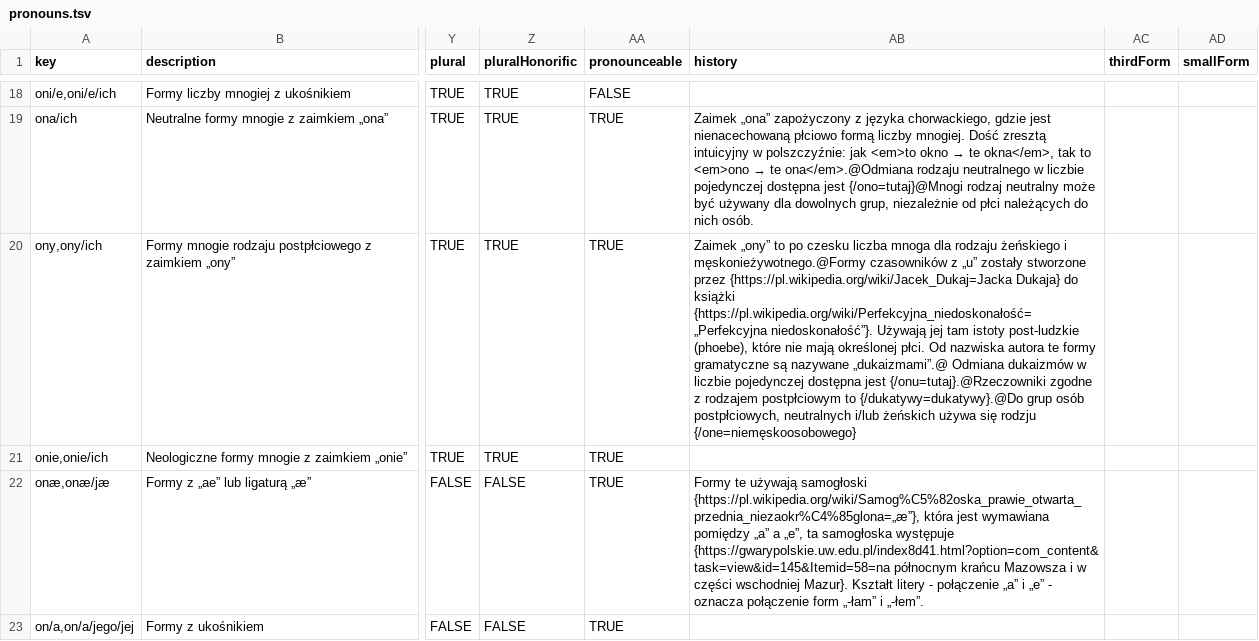
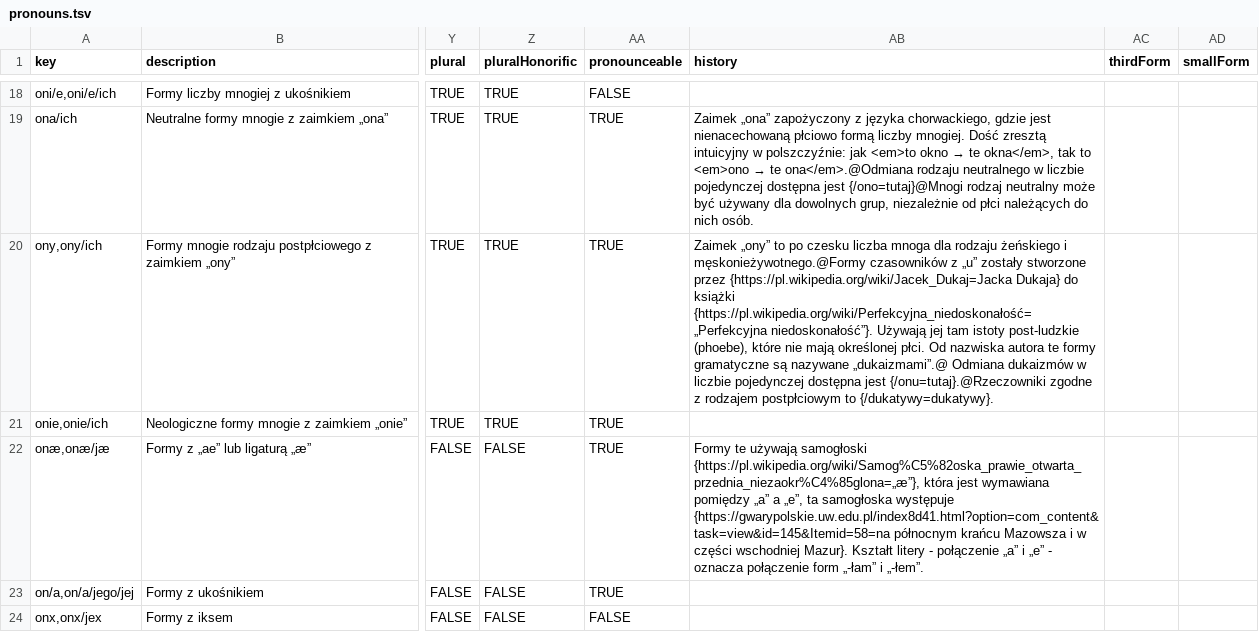
Before and after one commit to tutking24/pronounspage, a TSV file: locale/pl/pronouns/pronouns.tsv, drawn as a sheet; only a part is shown, gaps mark what is left out; the shorter side is filled out with more unchanged rows; the diff names each change by its address in the sheet, - before the commit and + after, or states it on an @@ line.

```diff
--- a/locale/pl/pronouns/pronouns.tsv
+++ b/locale/pl/pronouns/pronouns.tsv
-AB20 (history): …postpłciowym to {/dukatywy=dukatywy}.@Do grup osób postpłciowych, neutralnych i/lub żeńskich używa się rodzju {/one=niemęskoosobowego}
+AB20 (history): …postpłciowym to {/dukatywy=dukatywy}.
```
Also changed, not shown: locale/pl/pronouns/pronounGroups.tsv, 2 other files.
